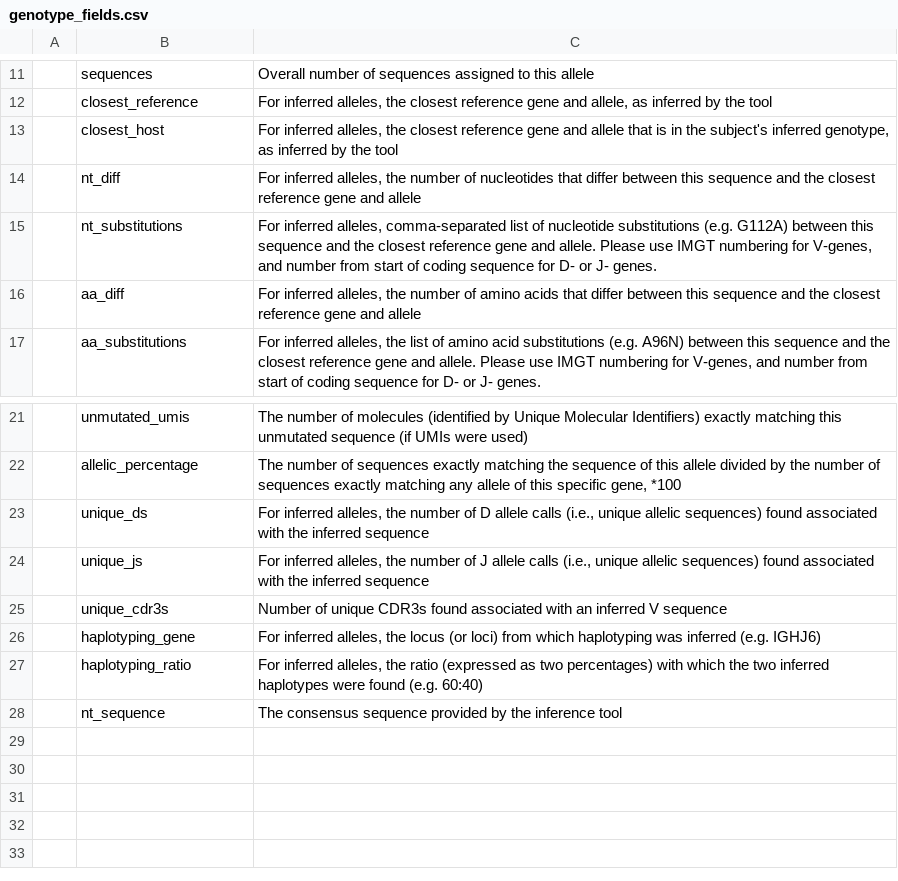
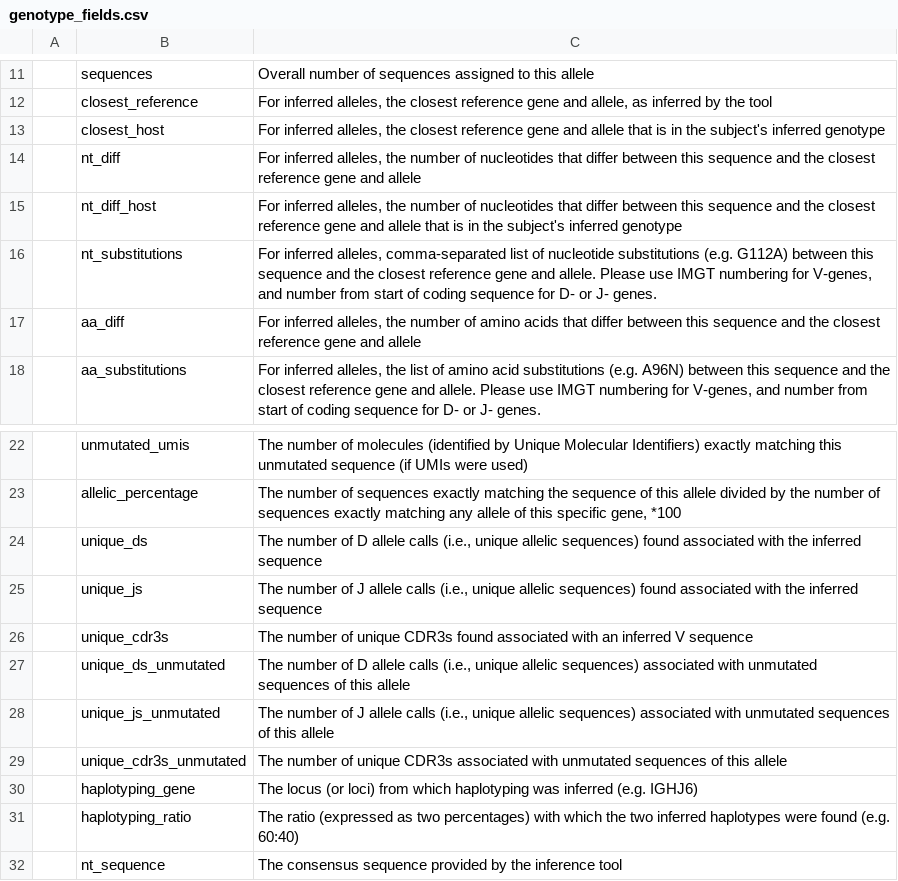
Before and after one commit to airr-community/ogrdb, a CSV file: static/templates/genotype_fields.csv, drawn as a sheet; only a part is shown, gaps mark what is left out.

```diff
--- a/static/templates/genotype_fields.csv
+++ b/static/templates/genotype_fields.csv
@@ -12,4 +12,5 @@
 ,closest_reference,"For inferred alleles, the closest reference gene and allele, as inferred by the tool"
-,closest_host,"For inferred alleles, the closest reference gene and allele that is in the subject's inferred genotype, as inferred by the tool"
+,closest_host,"For inferred alleles, the closest reference gene and allele that is in the subject's inferred genotype"
 ,nt_diff,"For inferred alleles, the number of nucleotides that differ between this sequence and the closest reference gene and allele"
+,nt_diff_host,"For inferred alleles, the number of nucleotides that differ between this sequence and the closest reference gene and allele that is in the subject's inferred genotype"
 ,nt_substitutions,"For inferred alleles,  comma-separated list of nucleotide substitutions (e.g. G112A) between this sequence and the closest reference gene and allele.  Please use IMGT numbering for V-genes, and number from start of coding sequence for D- or J- genes."
@@ -22,7 +23,10 @@
 ,allelic_percentage,"The number of sequences exactly matching the sequence of this allele divided by the number of sequences exactly matching any allele of this specific gene, *100"
-,unique_ds,"For inferred alleles, the number of D allele calls (i.e., unique allelic sequences) found associated with the inferred sequence"
-,unique_js,"For inferred alleles, the number of J allele calls (i.e., unique allelic sequences) found associated with the inferred sequence"
-,unique_cdr3s,Number of unique CDR3s found associated with an inferred V sequence
-,haplotyping_gene,"For inferred alleles,  the locus (or loci) from which haplotyping was inferred (e.g. IGHJ6)"
-,haplotyping_ratio,"For inferred alleles, the ratio (expressed as two percentages) with which the two inferred haplotypes were found (e.g. 60:40)"
+,unique_ds,"The number of D allele calls (i.e., unique allelic sequences) found associated with the inferred sequence"
+,unique_js,"The number of J allele calls (i.e., unique allelic sequences) found associated with the inferred sequence"
+,unique_cdr3s,The number of unique CDR3s found associated with an inferred V sequence
+,unique_ds_unmutated,"The number of D allele calls (i.e., unique allelic sequences) associated with unmutated sequences of this allele"
+,unique_js_unmutated,"The number of J allele calls (i.e., unique allelic sequences) associated with unmutated sequences of this allele"
+,unique_cdr3s_unmutated,The number of unique CDR3s associated with unmutated sequences of this allele
+,haplotyping_gene,The locus (or loci) from which haplotyping was inferred (e.g. IGHJ6)
+,haplotyping_ratio,The ratio (expressed as two percentages) with which the two inferred haplotypes were found (e.g. 60:40)
 ,nt_sequence,The consensus sequence provided by the inference tool
```
Also changed, not shown: static/docs/genotype_1.csv, static/templates/genotype_template.csv, 9 other files.
